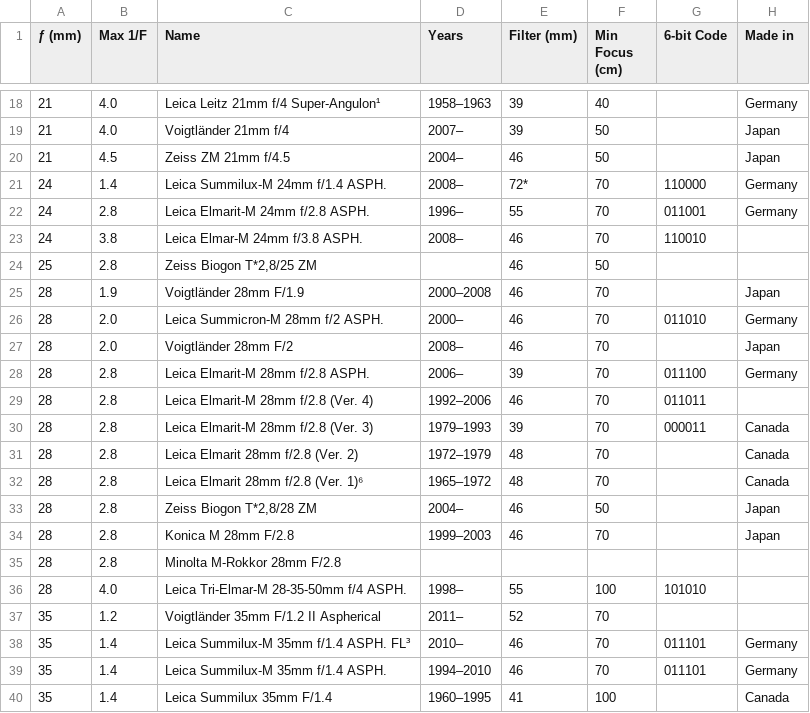
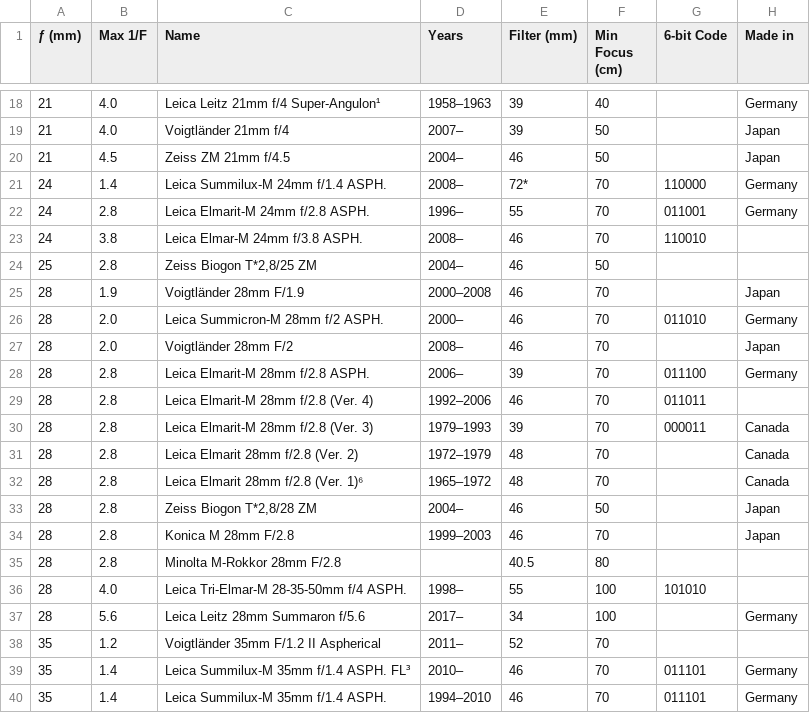
Before and after one commit to totocaster/m-mount-lens-database, a CSV file: List of M-Mount Lenses.csv, drawn as a sheet; only a part is shown, gaps mark what is left out; the shorter side is filled out with more unchanged rows.

```diff
--- a/List of M-Mount Lenses.csv
+++ b/List of M-Mount Lenses.csv
@@ -23,3 +23,3 @@
 24,3.8,Leica Elmar-M 24mm f/3.8 ASPH.,2008–,46,70,110010,
-25,2.8,"Zeiss Biogon T*2,8/25 ZM",,46,50,,
+25,2.8,"Zeiss Biogon T*2,8/25 ZM",2004–,46,50,,
 28,1.9,Voigtländer 28mm F/1.9,2000–2008,46,70,,Japan
@@ -34,4 +34,5 @@
 28,2.8,Konica M 28mm F/2.8,1999–2003,46,70,,Japan
-28,2.8,Minolta M-Rokkor 28mm F/2.8,,,,,
+28,2.8,Minolta M-Rokkor 28mm F/2.8,,40.5,80,,
 28,4.0,Leica Tri-Elmar-M 28-35-50mm f/4 ASPH.,1998–,55,100,101010,
+28,5.6,Leica Leitz 28mm Summaron f/5.6,2017–,34,100,,Germany
 35,1.2,Voigtländer 35mm F/1.2 II Aspherical,2011–,52,70,,
```
Also changed, not shown: 1 other file.
